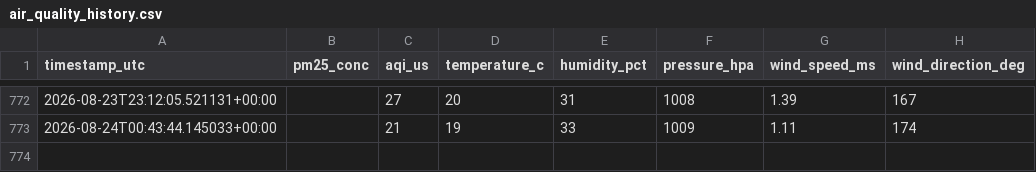
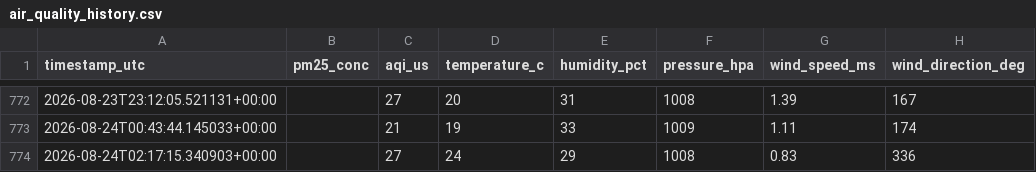
Before and after one commit to ilihan16072008-create/pm25-forecasting-almaty, a CSV file: data/air_quality_history.csv, drawn as a sheet; only a part is shown, gaps mark what is left out; the diff names each change by its address in the sheet, - before the commit and + after, or states it on an @@ line.

```diff
--- a/data/air_quality_history.csv
+++ b/data/air_quality_history.csv
+row 774: 2026-08-24T02:17:15.340903+00:00 |  | 27 | 24 | 29 | 1008 | 0.83 | 336
```
